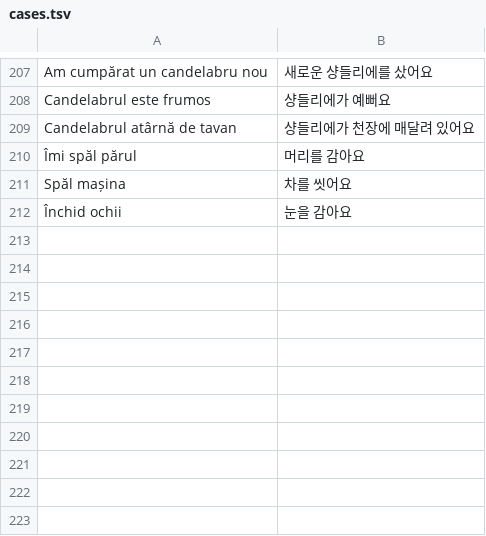
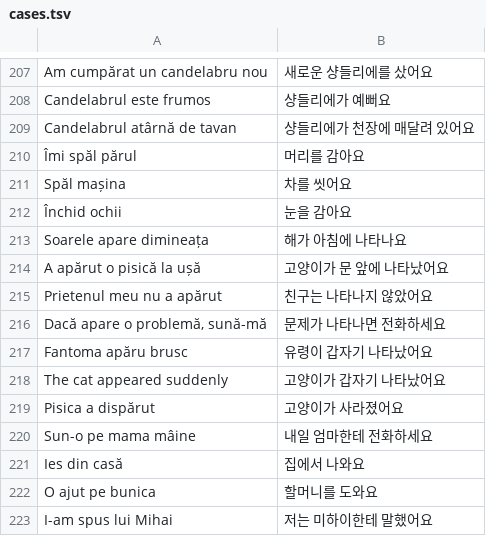
Before and after one commit to raluca-korean/Raluca-Korean-app, a TSV file: tools/builder-tests/cases.tsv, drawn as a sheet; only a part is shown, gaps mark what is left out; the diff names each change by its address in the sheet, - before the commit and + after, or states it on an @@ line.

```diff
--- a/tools/builder-tests/cases.tsv
+++ b/tools/builder-tests/cases.tsv
+row 213: Soarele apare dimineața | 해가 아침에 나타나요
+row 214: A apărut o pisică la ușă | 고양이가 문 앞에 나타났어요
+row 215: Prietenul meu nu a apărut | 친구는 나타나지 않았어요
+row 216: Dacă apare o problemă, sună-mă | 문제가 나타나면 전화하세요
+row 217: Fantoma apăru brusc | 유령이 갑자기 나타났어요
+row 218: The cat appeared suddenly | 고양이가 갑자기 나타났어요
+row 219: Pisica a dispărut | 고양이가 사라졌어요
+row 220: Sun-o pe mama mâine | 내일 엄마한테 전화하세요
+row 221: Ies din casă | 집에서 나와요
+row 222: O ajut pe bunica | 할머니를 도와요
+row 223: I-am spus lui Mihai | 저는 미하이한테 말했어요
```
Also changed, not shown: 6 other files.
